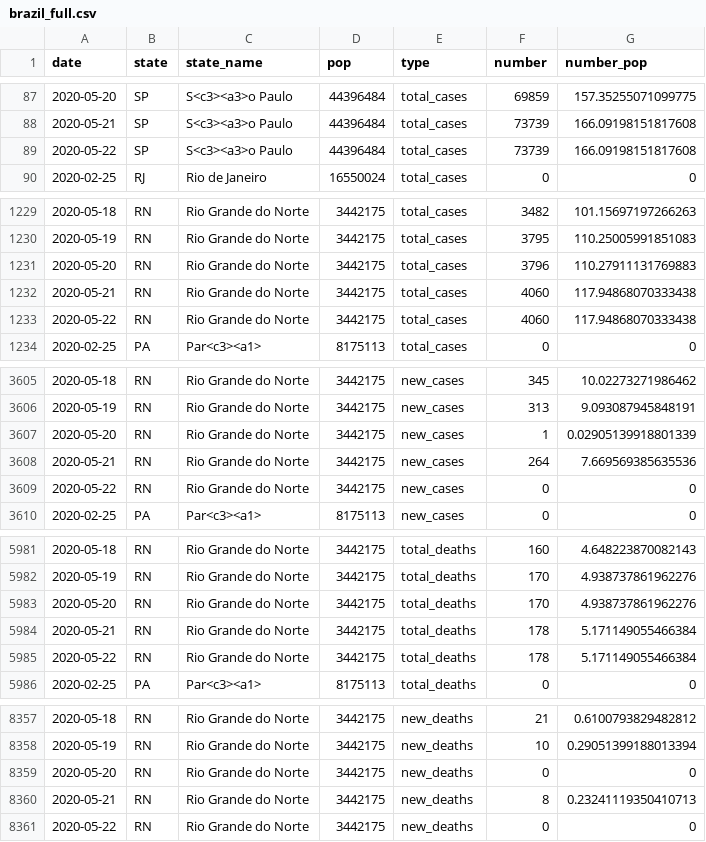
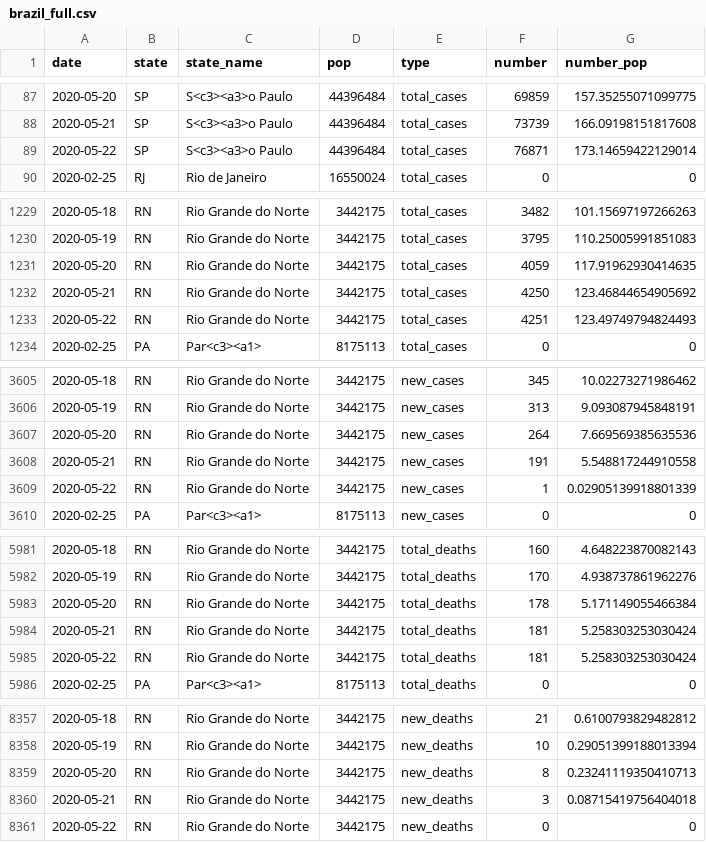
Before and after one commit to maxeyre/COVID-19, a CSV file: data_scraper/data/processed/brazil_full.csv, drawn as a sheet; only a part is shown, gaps mark what is left out; the diff covers the shown part only.

Commit message:
“scrape”

```diff
--- a/data_scraper/data/processed/brazil_full.csv
+++ b/data_scraper/data/processed/brazil_full.csv
@@ -88,3 +88,3 @@ date,state,state_name,pop,type,number,number_pop
 2020-05-21,SP,S<c3><a3>o Paulo,44396484,total_cases,73739,166.09198151817608
-2020-05-22,SP,S<c3><a3>o Paulo,44396484,total_cases,73739,166.09198151817608
+2020-05-22,SP,S<c3><a3>o Paulo,44396484,total_cases,76871,173.14659422129014
 2020-02-25,RJ,Rio de Janeiro,16550024,total_cases,0,0
@@ -1230,5 +1230,5 @@ date,state,state_name,pop,type,number,number_pop
 2020-05-19,RN,Rio Grande do Norte,3442175,total_cases,3795,110.25005991851083
-2020-05-20,RN,Rio Grande do Norte,3442175,total_cases,3796,110.27911131769883
-2020-05-21,RN,Rio Grande do Norte,3442175,total_cases,4060,117.94868070333438
-2020-05-22,RN,Rio Grande do Norte,3442175,total_cases,4060,117.94868070333438
+2020-05-20,RN,Rio Grande do Norte,3442175,total_cases,4059,117.91962930414635
+2020-05-21,RN,Rio Grande do Norte,3442175,total_cases,4250,123.46844654905692
+2020-05-22,RN,Rio Grande do Norte,3442175,total_cases,4251,123.49749794824493
 2020-02-25,PA,Par<c3><a1>,8175113,total_cases,0,0
@@ -3606,5 +3606,5 @@ date,state,state_name,pop,type,number,number_pop
 2020-05-19,RN,Rio Grande do Norte,3442175,new_cases,313,9.093087945848191
-2020-05-20,RN,Rio Grande do Norte,3442175,new_cases,1,0.02905139918801339
-2020-05-21,RN,Rio Grande do Norte,3442175,new_cases,264,7.669569385635536
-2020-05-22,RN,Rio Grande do Norte,3442175,new_cases,0,0
+2020-05-20,RN,Rio Grande do Norte,3442175,new_cases,264,7.669569385635536
+2020-05-21,RN,Rio Grande do Norte,3442175,new_cases,191,5.548817244910558
+2020-05-22,RN,Rio Grande do Norte,3442175,new_cases,1,0.02905139918801339
 2020-02-25,PA,Par<c3><a1>,8175113,new_cases,0,0
@@ -5982,5 +5982,5 @@ date,state,state_name,pop,type,number,number_pop
 2020-05-19,RN,Rio Grande do Norte,3442175,total_deaths,170,4.938737861962276
-2020-05-20,RN,Rio Grande do Norte,3442175,total_deaths,170,4.938737861962276
-2020-05-21,RN,Rio Grande do Norte,3442175,total_deaths,178,5.171149055466384
-2020-05-22,RN,Rio Grande do Norte,3442175,total_deaths,178,5.171149055466384
+2020-05-20,RN,Rio Grande do Norte,3442175,total_deaths,178,5.171149055466384
+2020-05-21,RN,Rio Grande do Norte,3442175,total_deaths,181,5.258303253030424
+2020-05-22,RN,Rio Grande do Norte,3442175,total_deaths,181,5.258303253030424
 2020-02-25,PA,Par<c3><a1>,8175113,total_deaths,0,0
@@ -8358,4 +8358,4 @@ date,state,state_name,pop,type,number,number_pop
 2020-05-19,RN,Rio Grande do Norte,3442175,new_deaths,10,0.29051399188013394
-2020-05-20,RN,Rio Grande do Norte,3442175,new_deaths,0,0
-2020-05-21,RN,Rio Grande do Norte,3442175,new_deaths,8,0.23241119350410713
+2020-05-20,RN,Rio Grande do Norte,3442175,new_deaths,8,0.23241119350410713
+2020-05-21,RN,Rio Grande do Norte,3442175,new_deaths,3,0.08715419756404018
 2020-05-22,RN,Rio Grande do Norte,3442175,new_deaths,0,0
```
Also changed, not shown: 174 edited cells elsewhere in this file, 2 other files.
